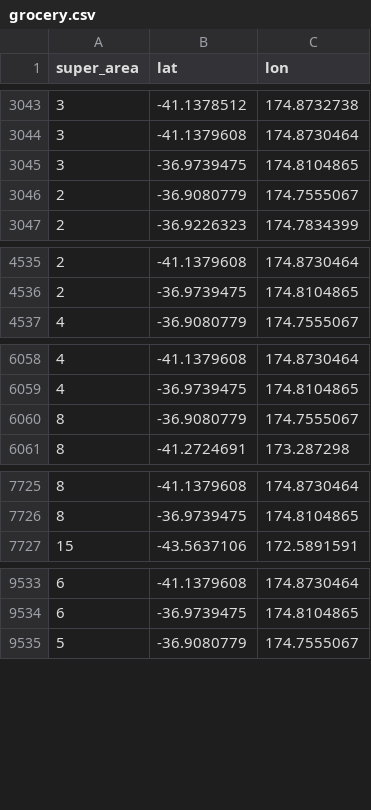
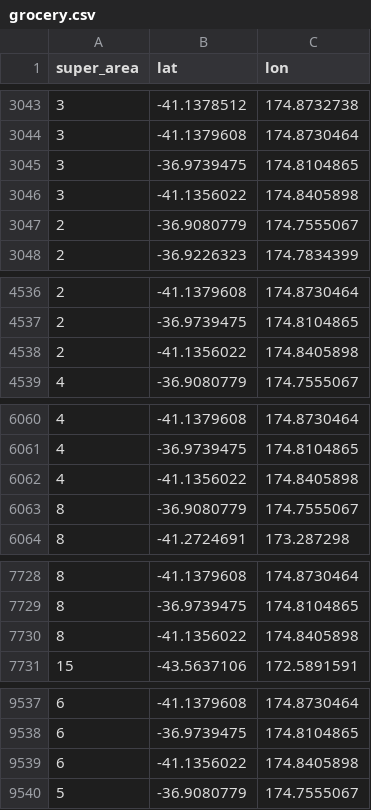
Before and after one commit to jzanetti/June_NZ, a CSV file: etc/data/realworld_vac/group/leisure/data/grocery.csv, drawn as a sheet; only a part is shown, gaps mark what is left out; the diff covers the shown part only; the diff names each change by its address in the sheet, - before the commit and + after, or states it on an @@ line.

Commit message:
update

```diff
--- a/etc/data/realworld_vac/group/leisure/data/grocery.csv
+++ b/etc/data/realworld_vac/group/leisure/data/grocery.csv
+row 3046: 3 | -41.1356022 | 174.8405898
+row 4538: 2 | -41.1356022 | 174.8405898
+row 6062: 4 | -41.1356022 | 174.8405898
+row 7730: 8 | -41.1356022 | 174.8405898
+row 9539: 6 | -41.1356022 | 174.8405898
```
Also changed, not shown: 8 added rows elsewhere in this file.
